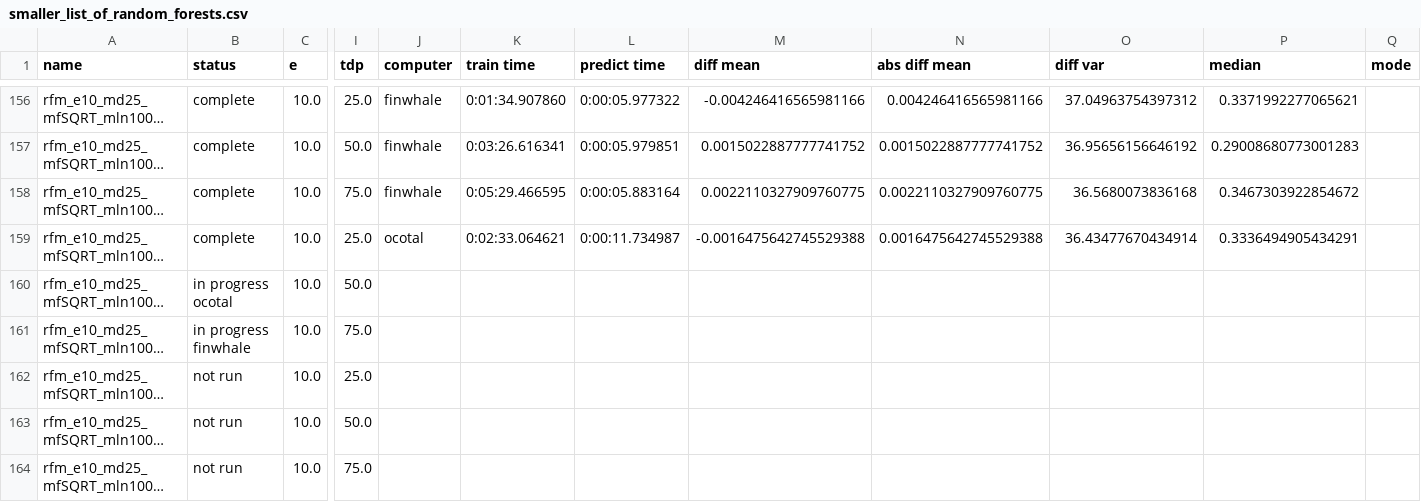
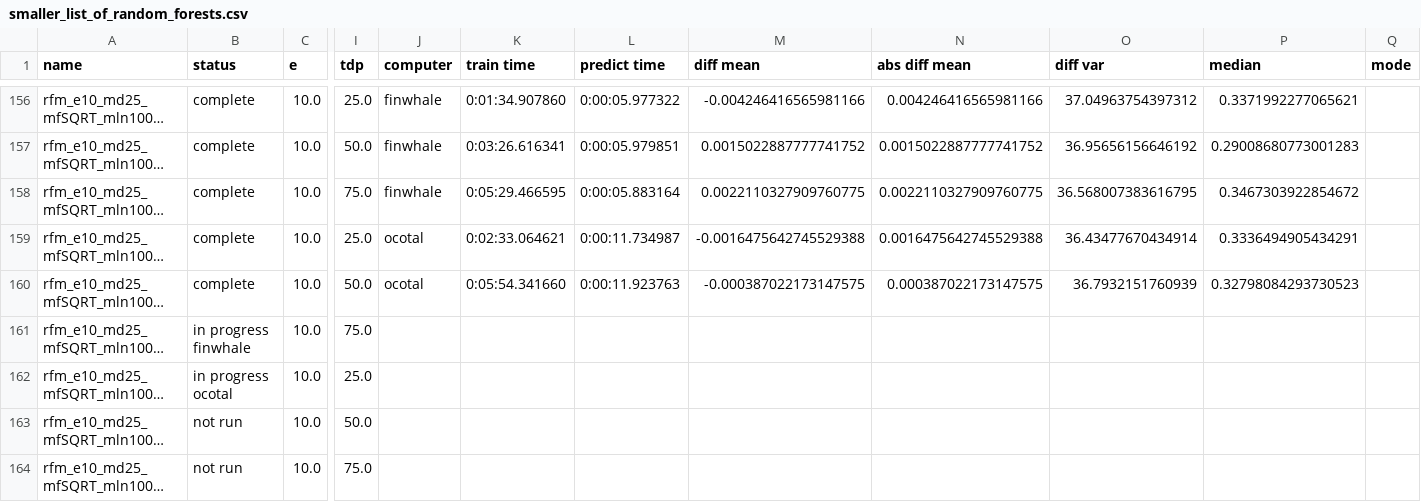
Before and after one commit to rwspicer/masters-project, a CSV file: forestpy/forestpy/smaller_list_of_random_forests.csv, drawn as a sheet; only a part is shown, gaps mark what is left out; long unchanged cells end in …; the diff names each change by its address in the sheet, - before the commit and + after, or states it on an @@ line.

Commit message:
Results for rfm_e10_md25_mfSQRT_mln1000_msl1_mss10_tdp50.yml2019-12-19 14:13:47.775326

```diff
--- a/forestpy/forestpy/smaller_list_of_random_forests.csv
+++ b/forestpy/forestpy/smaller_list_of_random_forests.csv
-O158 (diff var): 36.5680073836168
+O158 (diff var): 36.568007383616795
-B160 (status): in progress ocotal
+B160 (status): complete
-J160 (computer): (empty)
+J160 (computer): ocotal
-K160 (train time): (empty)
+K160 (train time): 0:05:54.341660
-L160 (predict time): (empty)
+L160 (predict time): 0:00:11.923763
-M160 (diff mean): (empty)
+M160 (diff mean): -0.000387022173147575
-N160 (abs diff mean): (empty)
+N160 (abs diff mean): 0.000387022173147575
-O160 (diff var): (empty)
+O160 (diff var): 36.7932151760939
-P160 (median): (empty)
+P160 (median): 0.32798084293730523
-B162 (status): not run
+B162 (status): in progress ocotal
```
